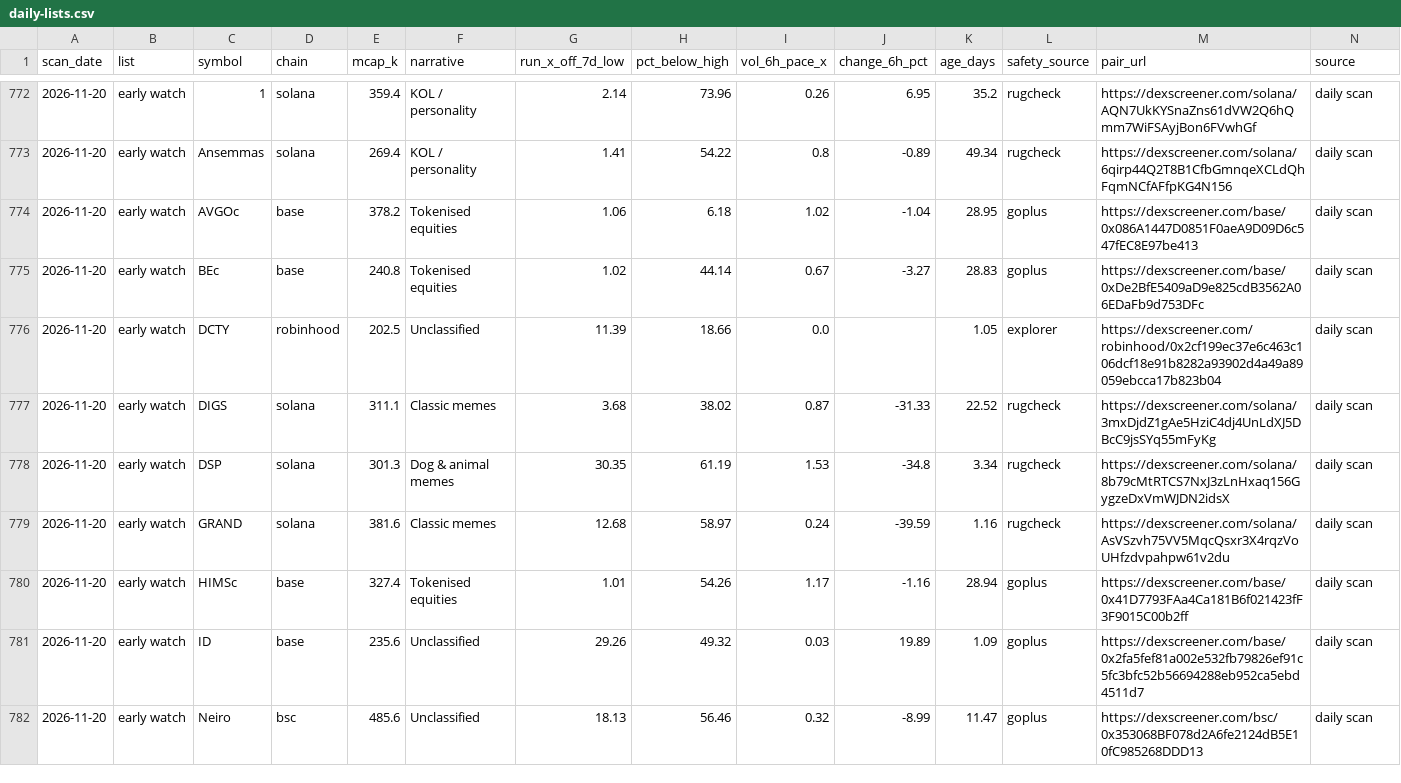
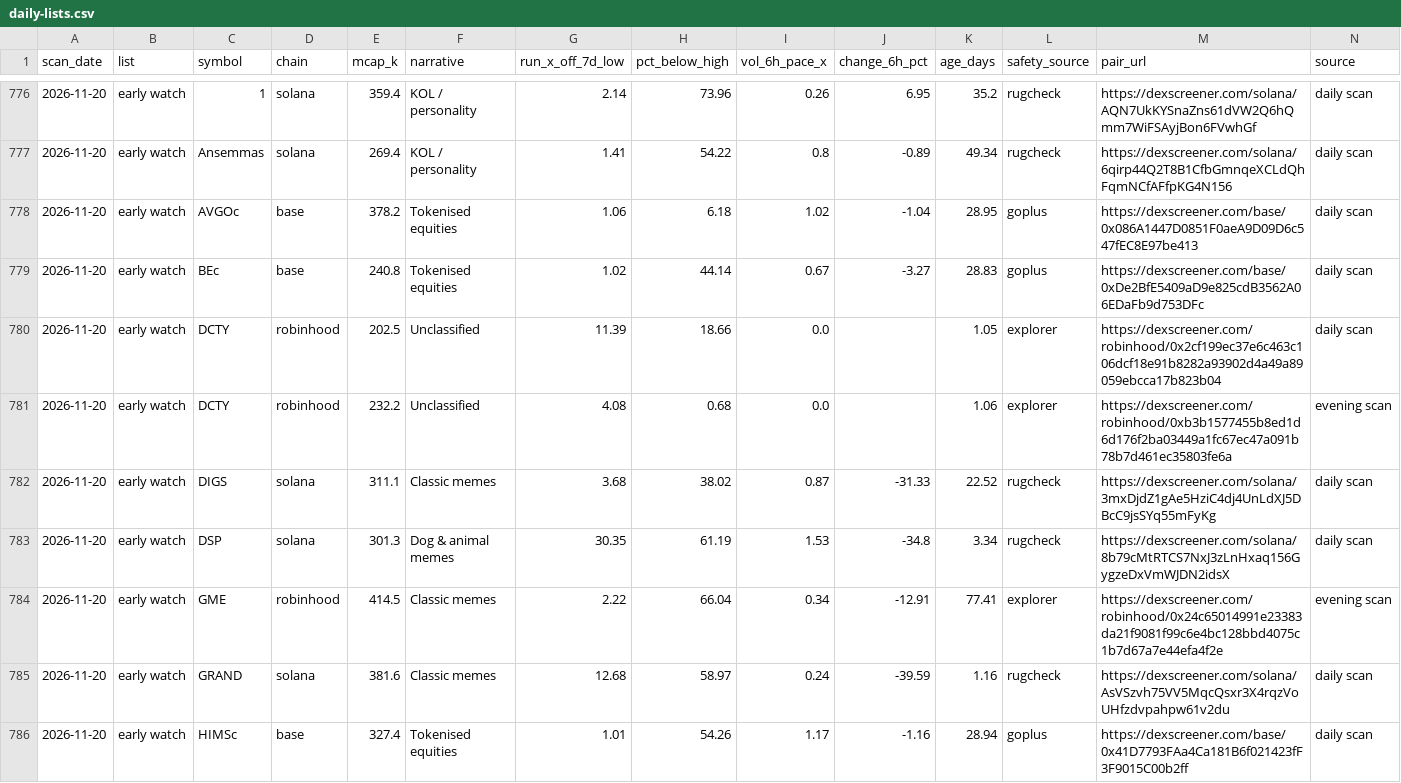
Before and after one commit to hueyyy-eng/moonshot-fetch, a CSV file: site/daily-lists.csv, drawn as a sheet; only a part is shown, gaps mark what is left out; the shorter side is filled out with more unchanged rows; the diff covers the shown part only.

```diff
--- a/site/daily-lists.csv
+++ b/site/daily-lists.csv
@@ -776,4 +780,6 @@ scan_date,list,symbol,chain,mcap_k,narrative,run_x_off_7d_low,pct_below_high,vol
 2026-11-20,early watch,DCTY,robinhood,202.5,Unclassified,11.39,18.66,0.0,,1.05,explorer,https://dexscreener.com/robinhood/0x2cf199ec37e6c463c106dcf18e91b8282a93902d4a49a89059ebcca17b823b04,daily scan
+2026-11-20,early watch,DCTY,robinhood,232.2,Unclassified,4.08,0.68,0.0,,1.06,explorer,https://dexscreener.com/robinhood/0xb3b1577455b8ed1d6d176f2ba03449a1fc67ec47a091b78b7d461ec35803fe6a,evening scan
 2026-11-20,early watch,DIGS,solana,311.1,Classic memes,3.68,38.02,0.87,-31.33,22.52,rugcheck,https://dexscreener.com/solana/3mxDjdZ1gAe5HziC4dj4UnLdXJ5DBcC9jsSYq55mFyKg,daily scan
 2026-11-20,early watch,DSP,solana,301.3,Dog & animal memes,30.35,61.19,1.53,-34.8,3.34,rugcheck,https://dexscreener.com/solana/8b79cMtRTCS7NxJ3zLnHxaq156GygzeDxVmWJDN2idsX,daily scan
+2026-11-20,early watch,GME,robinhood,414.5,Classic memes,2.22,66.04,0.34,-12.91,77.41,explorer,https://dexscreener.com/robinhood/0x24c65014991e23383da21f9081f99c6e4bc128bbd4075c1b7d67a7e44efa4f2e,evening scan
 2026-11-20,early watch,GRAND,solana,381.6,Classic memes,12.68,58.97,0.24,-39.59,1.16,rugcheck,https://dexscreener.com/solana/AsVSzvh75VV5MqcQsxr3X4rqzVoUHfzdvpahpw61v2du,daily scan
```
Also changed, not shown: 12 added rows elsewhere in this file, site/holder-log.csv, site/near-miss-log.csv, 8 other files.
